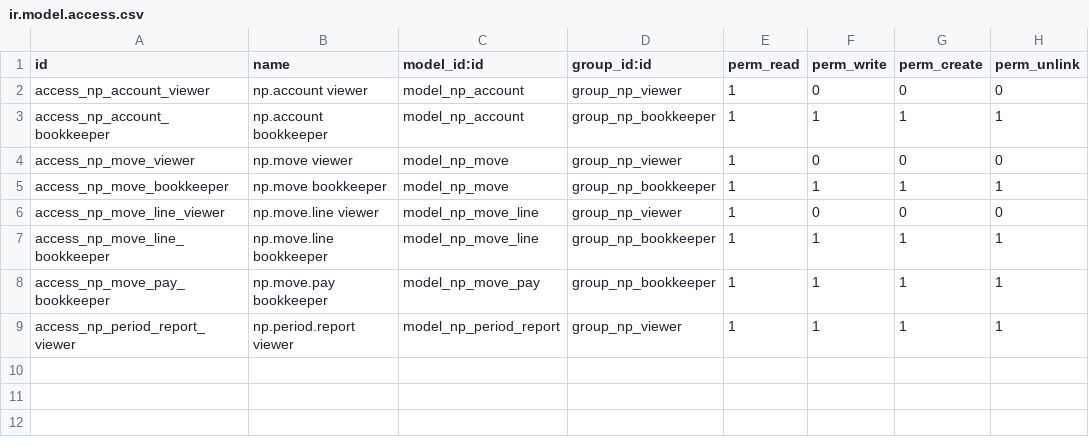
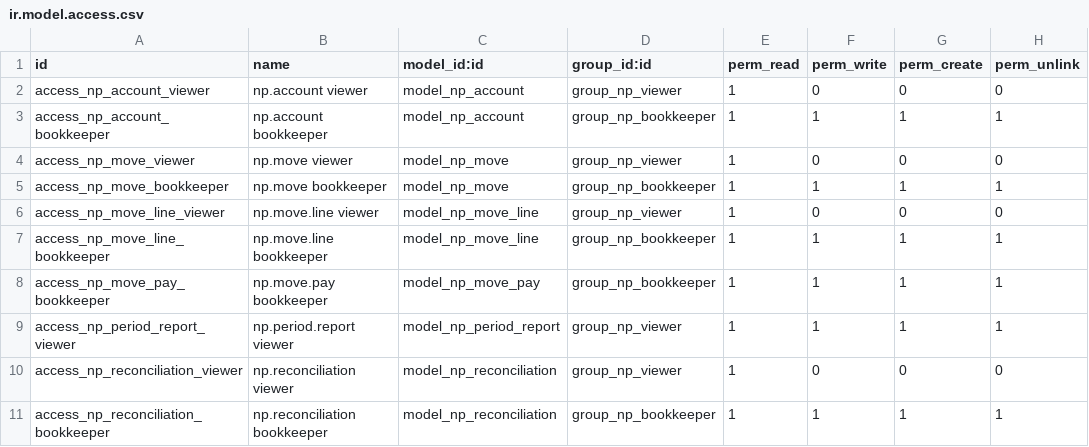
Before and after one commit to servantmechanic/horizonforge-addons, a CSV file: nonprofit_accounting/security/ir.model.access.csv, drawn as a sheet.

```diff
--- a/nonprofit_accounting/security/ir.model.access.csv
+++ b/nonprofit_accounting/security/ir.model.access.csv
@@ -9 +9,3 @@ access_np_move_pay_bookkeeper,np.move.pay bookkeeper,model_np_move_pay,group_np_
 access_np_period_report_viewer,np.period.report viewer,model_np_period_report,group_np_viewer,1,1,1,1
+access_np_reconciliation_viewer,np.reconciliation viewer,model_np_reconciliation,group_np_viewer,1,0,0,0
+access_np_reconciliation_bookkeeper,np.reconciliation bookkeeper,model_np_reconciliation,group_np_bookkeeper,1,1,1,1
```
Also changed, not shown: 14 other files.
